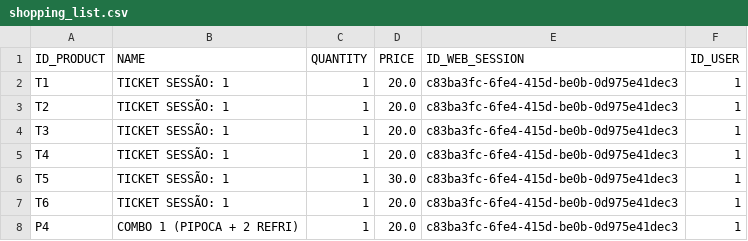
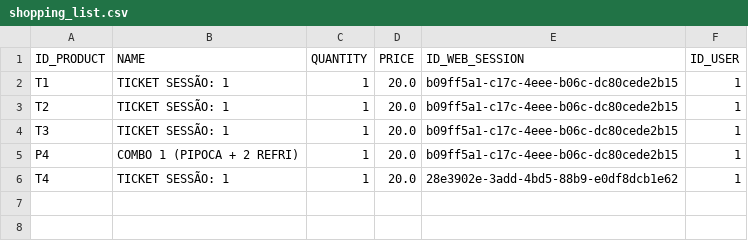
Before and after one commit to jpargentin/bilheteria, a CSV file: code/repositories/shopping_list/shopping_list.csv, drawn as a sheet.

```diff
--- a/code/repositories/shopping_list/shopping_list.csv
+++ b/code/repositories/shopping_list/shopping_list.csv
@@ -1,8 +1,6 @@
 ID_PRODUCT,NAME,QUANTITY,PRICE,ID_WEB_SESSION,ID_USER
-T1,TICKET SESSÃO: 1,1,20.0,c83ba3fc-6fe4-415d-be0b-0d975e41dec3,1
-T2,TICKET SESSÃO: 1,1,20.0,c83ba3fc-6fe4-415d-be0b-0d975e41dec3,1
-T3,TICKET SESSÃO: 1,1,20.0,c83ba3fc-6fe4-415d-be0b-0d975e41dec3,1
-T4,TICKET SESSÃO: 1,1,20.0,c83ba3fc-6fe4-415d-be0b-0d975e41dec3,1
-T5,TICKET SESSÃO: 1,1,30.0,c83ba3fc-6fe4-415d-be0b-0d975e41dec3,1
-T6,TICKET SESSÃO: 1,1,20.0,c83ba3fc-6fe4-415d-be0b-0d975e41dec3,1
-P4,COMBO 1 (PIPOCA + 2 REFRI),1,20.0,c83ba3fc-6fe4-415d-be0b-0d975e41dec3,1
+T1,TICKET SESSÃO: 1,1,20.0,b09ff5a1-c17c-4eee-b06c-dc80cede2b15,1
+T2,TICKET SESSÃO: 1,1,20.0,b09ff5a1-c17c-4eee-b06c-dc80cede2b15,1
+T3,TICKET SESSÃO: 1,1,20.0,b09ff5a1-c17c-4eee-b06c-dc80cede2b15,1
+P4,COMBO 1 (PIPOCA + 2 REFRI),1,20.0,b09ff5a1-c17c-4eee-b06c-dc80cede2b15,1
+T4,TICKET SESSÃO: 1,1,20.0,28e3902e-3add-4bd5-88b9-e0df8dcb1e62,1
```
Also changed, not shown: 2 other files.
